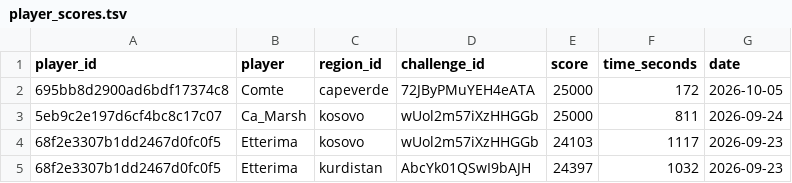
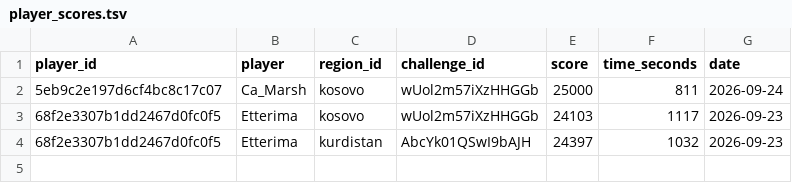
Before and after one commit to ComteUnderscoreL/regions, a TSV file: data/player_scores.tsv, drawn as a sheet.

Commit message:
Remove score

```diff
--- a/data/player_scores.tsv
+++ b/data/player_scores.tsv
@@ -1,3 +1,2 @@
 player_id	player	region_id	challenge_id	score	time_seconds	date
-695bb8d2900ad6bdf17374c8	Comte	capeverde	72JByPMuYEH4eATA	25000	172	2026-10-05
 5eb9c2e197d6cf4bc8c17c07	Ca_Marsh	kosovo	wUol2m57iXzHHGGb	25000	811	2026-09-24
```
